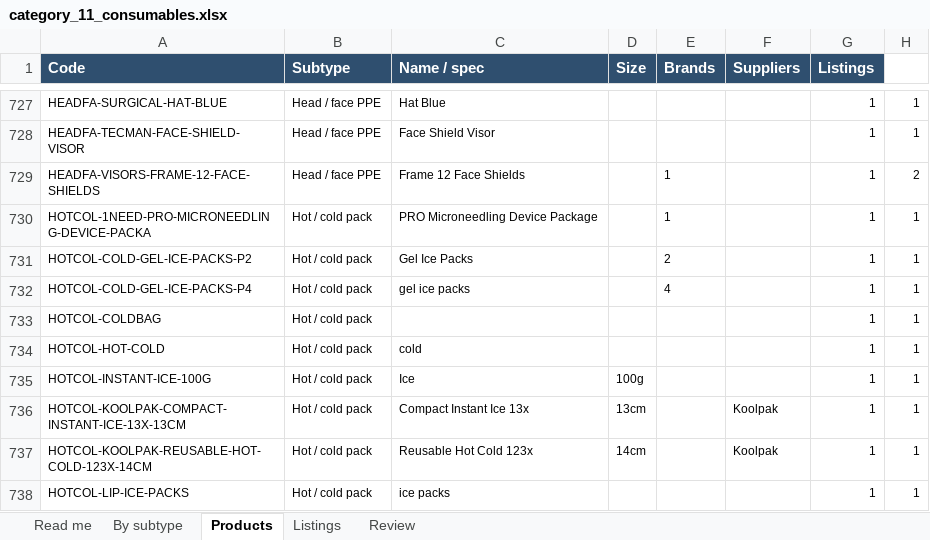
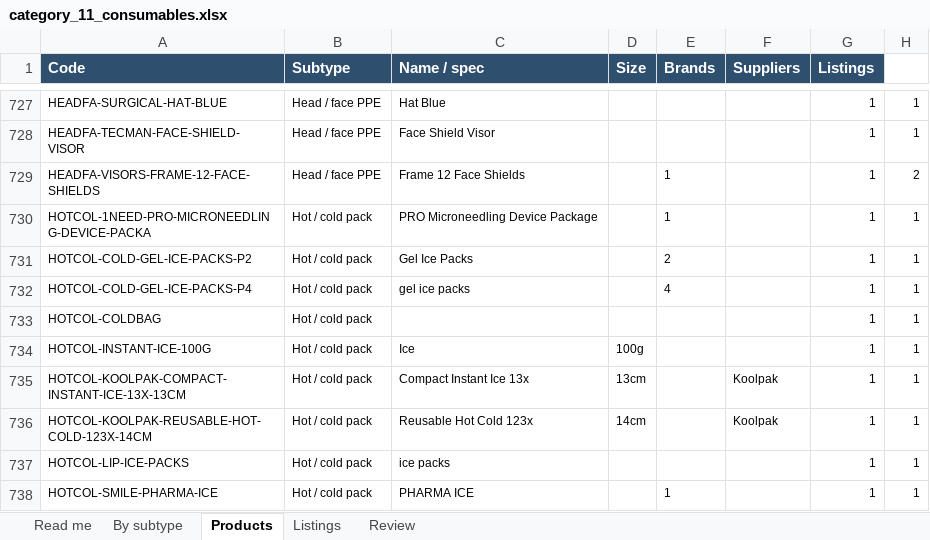
Before and after one commit to asghariresearcher1918-cyber/product-matching, an Excel workbook: output/category_11_consumables.xlsx, sheet Products, drawn as a sheet; only a part is shown, gaps mark what is left out; the shorter side is filled out with more unchanged rows; values as stored, in another font and other column widths than the file's, no borders; the diff names each change by its address in the sheet, - before the commit and + after, or states it on an @@ line.

```diff
--- a/output/category_11_consumables.xlsx (sheet Products)
+++ b/output/category_11_consumables.xlsx (sheet Products)
-row 734: HOTCOL-HOT-COLD | Hot / cold pack | cold |  |  |  | 1 | 1
```
Also changed, not shown: sheet Listings, sheet Read me, sheet By subtype, output/master_catalogue.xlsx, output/v2_surgical_medical_supplies.xlsx, 19 other files.
